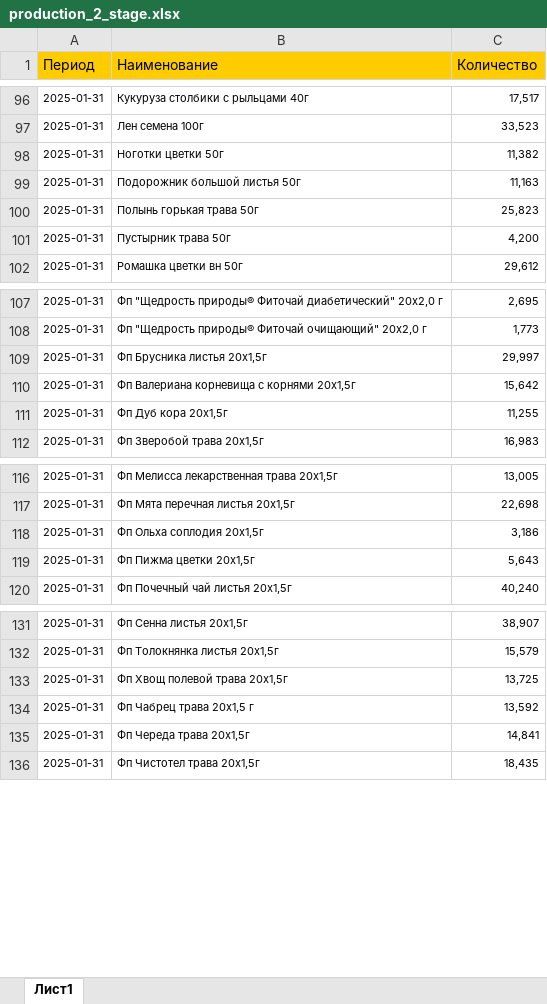
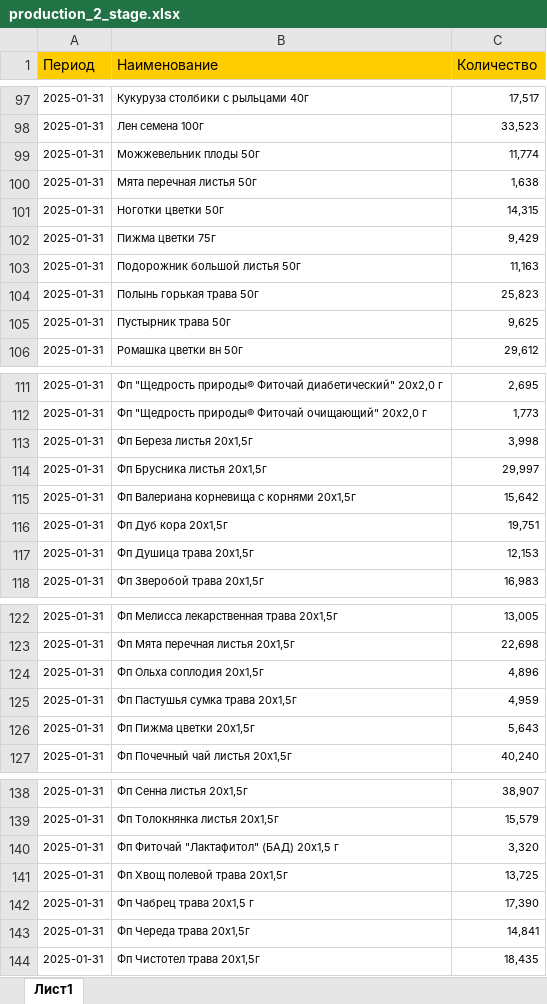
Before and after one commit to andreykoz82/StockAnalysis, an Excel workbook: data/production_2_stage.xlsx, sheet Лист1, drawn as a sheet; only a part is shown, gaps mark what is left out; values as stored, in another font and other column widths than the file's, no borders; addresses are those after the commit; the diff covers the shown part only; the diff names each change by its address in the sheet, - before the commit and + after, or states it on an @@ line.

```diff
--- a/data/production_2_stage.xlsx (sheet Лист1)
+++ b/data/production_2_stage.xlsx (sheet Лист1)
+row 99: 2025-01-31 | Можжевельник плоды 50г | 11,774
+row 100: 2025-01-31 | Мята перечная листья 50г | 1,638
-C101 (Количество): 11,382
+C101 (Количество): 14,315
+row 102: 2025-01-31 | Пижма цветки 75г | 9,429
-C105 (Количество): 4,200
+C105 (Количество): 9,625
+row 113: 2025-01-31 | Фп Береза листья 20x1,5г | 3,998
-C116 (Количество): 11,255
+C116 (Количество): 19,751
+row 117: 2025-01-31 | Фп Душица трава 20x1,5г | 12,153
-C124 (Количество): 3,186
+C124 (Количество): 4,896
+row 125: 2025-01-31 | Фп Пастушья сумка трава 20х1,5г | 4,959
+row 140: 2025-01-31 | Фп Фиточай "Лактафитол" (БАД) 20х1,5 г | 3,320
-C142 (Количество): 13,592
+C142 (Количество): 17,390
```
Also changed, not shown: 1 added row elsewhere in this sheet, data/actual_orders_2stage.xlsx, data/finished_goods_stocks.xlsx, 4 other files.
